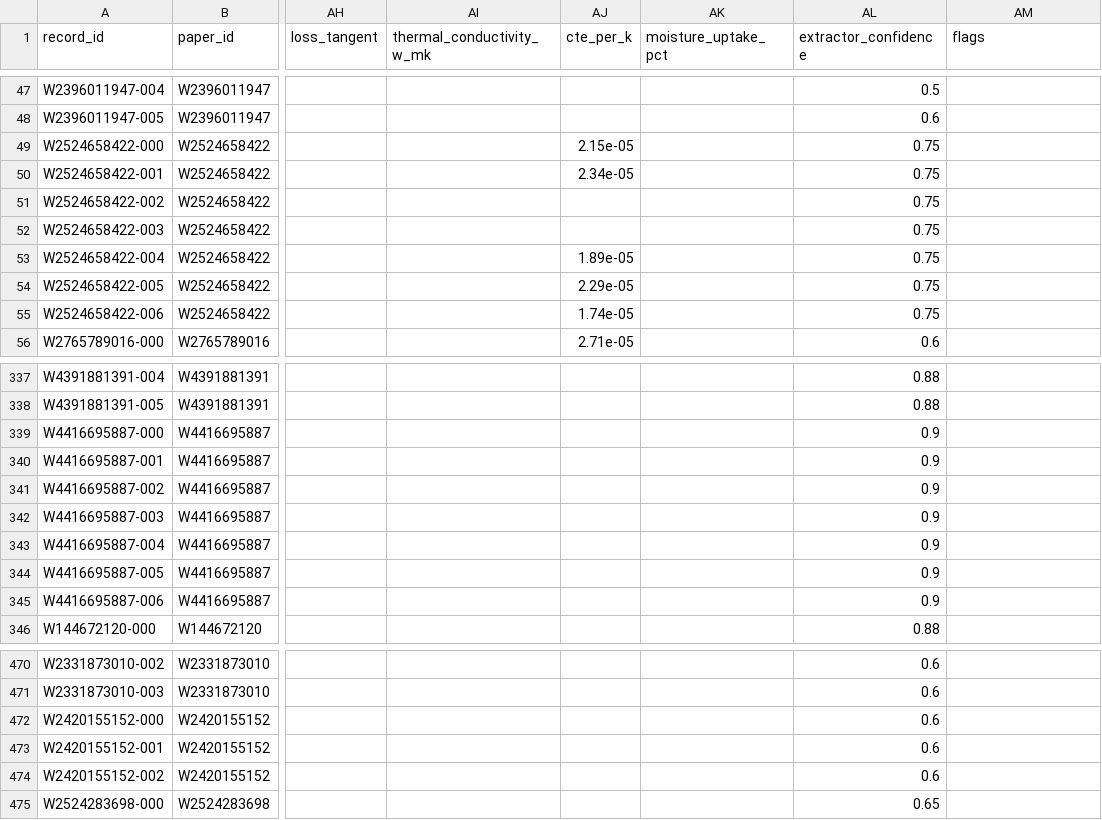
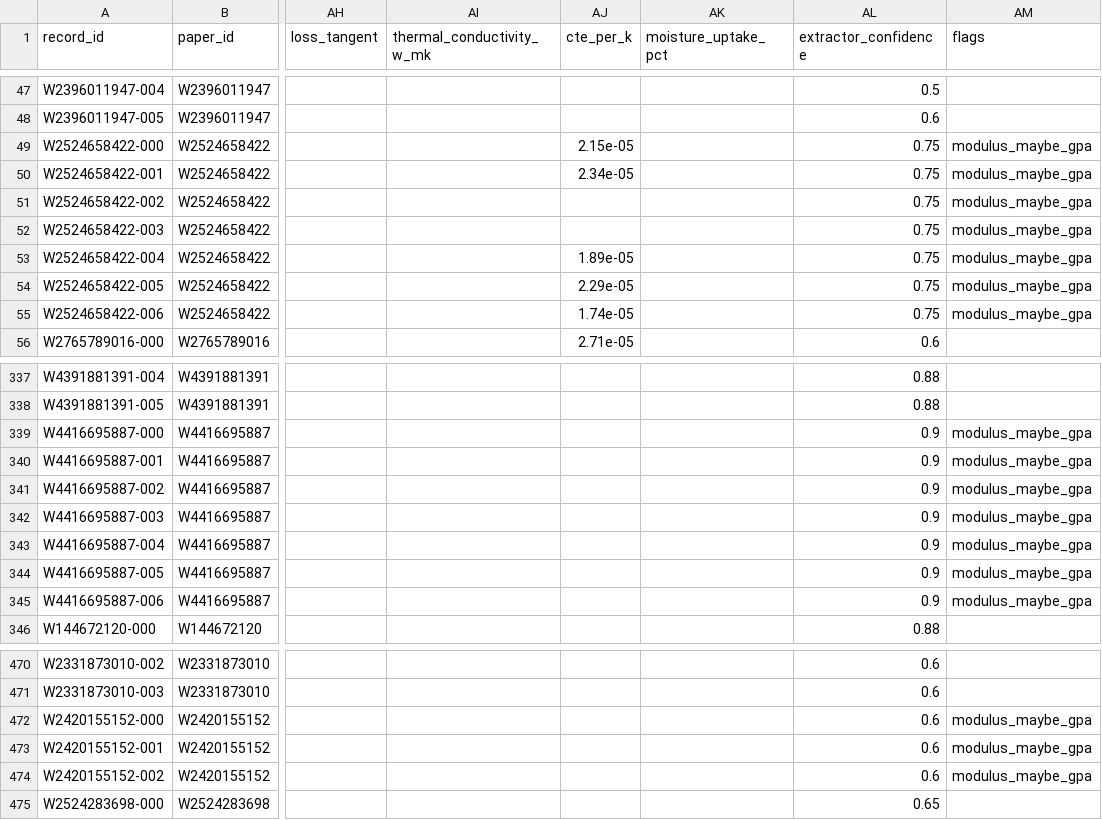
Before and after one commit to Harshelite2503/foamgpt, a CSV file: data/curated/foam_psp.csv, drawn as a sheet; only a part is shown, gaps mark what is left out; the diff names each change by its address in the sheet, - before the commit and + after, or states it on an @@ line.

```diff
--- a/data/curated/foam_psp.csv
+++ b/data/curated/foam_psp.csv
-AM49:AM55 (flags): (empty)
+AM49:AM55 (flags): modulus_maybe_gpa
-AM339:AM345 (flags): (empty)
+AM339:AM345 (flags): modulus_maybe_gpa
-AM472:AM474 (flags): (empty)
+AM472:AM474 (flags): modulus_maybe_gpa
```
Also changed, not shown: data/benchmarks/ml_baselines.csv, 25 other files.
